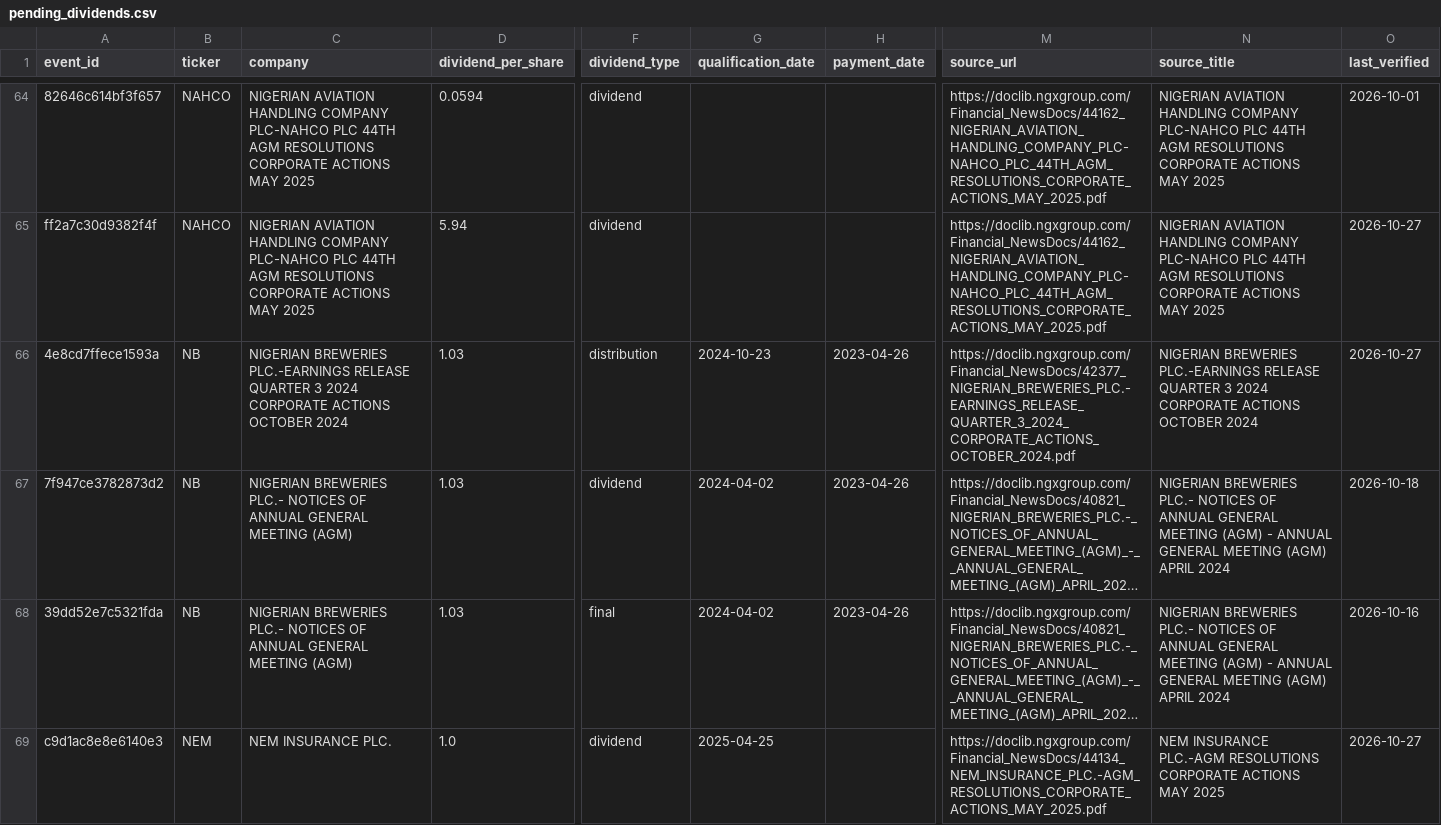
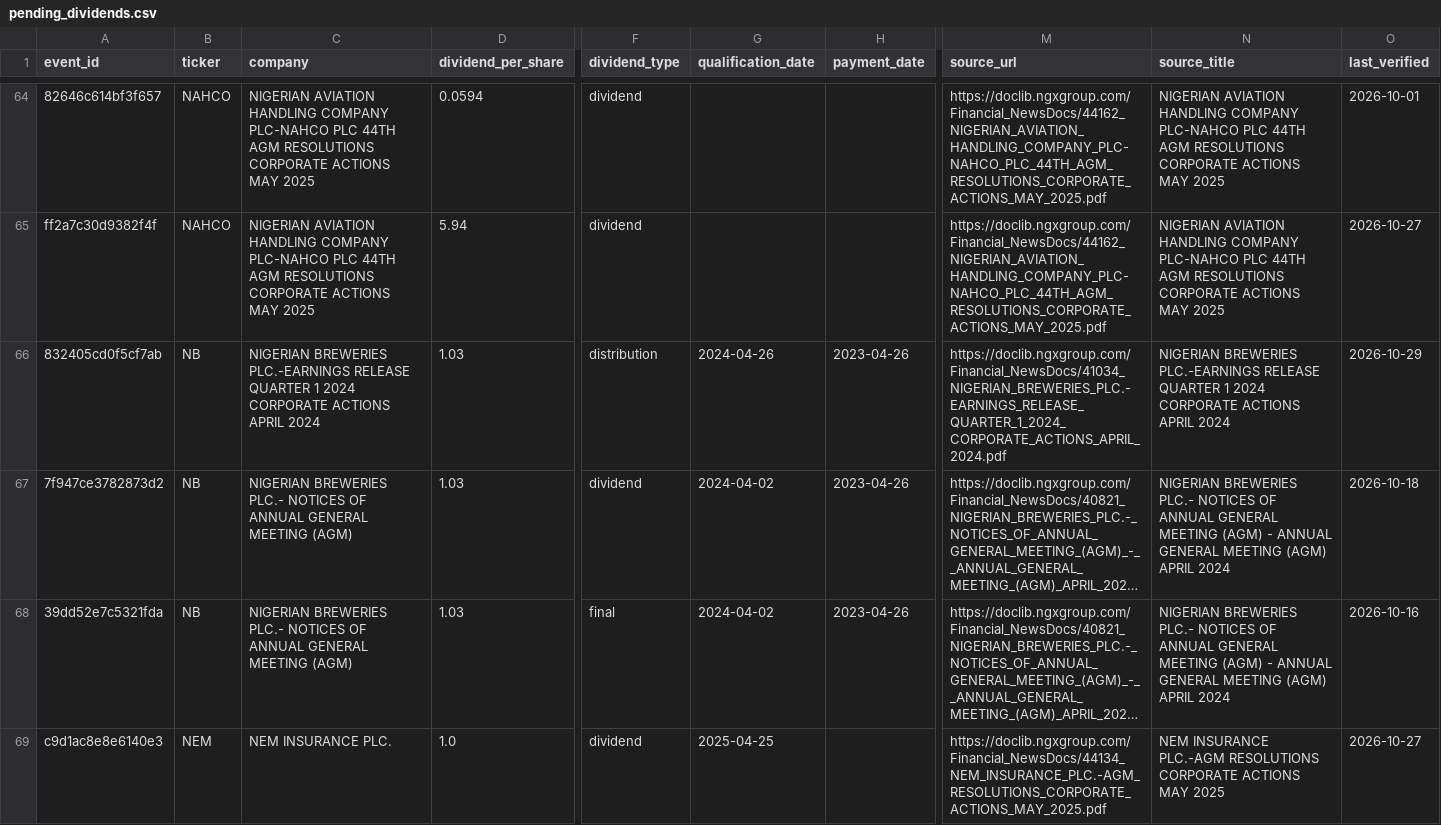
Before and after one commit to osargrrgrn/nairasheets-dividend-feed, a CSV file: docs/pending_dividends.csv, drawn as a sheet; only a part is shown, gaps mark what is left out; long unchanged cells end in …; the diff covers the shown part only; the diff names each change by its address in the sheet, - before the commit and + after, or states it on an @@ line.

```diff
--- a/docs/pending_dividends.csv
+++ b/docs/pending_dividends.csv
-A66 (event_id): 4e8cd7ffece1593a
+A66 (event_id): 832405cd0f5cf7ab
-C66 (company): …RELEASE QUARTER 3 2024 CORPORATE ACTIONS OCTOBER 2024
+C66 (company): …RELEASE QUARTER 1 2024 CORPORATE ACTIONS APRIL 2024
-G66 (qualification_date): 2024-10-23
+G66 (qualification_date): 2024-04-26
-M66 (source_url): https://doclib.ngxgroup.com/Financial_NewsDocs/42377_NIGERIAN_BREWERIES_PLC.-EARNINGS_RELEASE_QUARTER_3_2024_CORPORATE_ACTIONS_OCTOBER_2024.pdf
+M66 (source_url): https://doclib.ngxgroup.com/Financial_NewsDocs/41034_NIGERIAN_BREWERIES_PLC.-EARNINGS_RELEASE_QUARTER_1_2024_CORPORATE_ACTIONS_APRIL_2024.pdf
-N66 (source_title): …RELEASE QUARTER 3 2024 CORPORATE ACTIONS OCTOBER 2024
+N66 (source_title): …RELEASE QUARTER 1 2024 CORPORATE ACTIONS APRIL 2024
-O66 (last_verified): 2026-10-27
+O66 (last_verified): 2026-10-29
```
Also changed, not shown: 1 added row and 79 edited cells elsewhere in this file, 5 other files.
